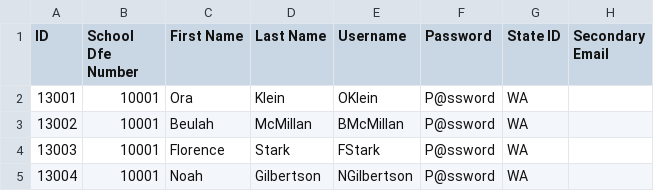
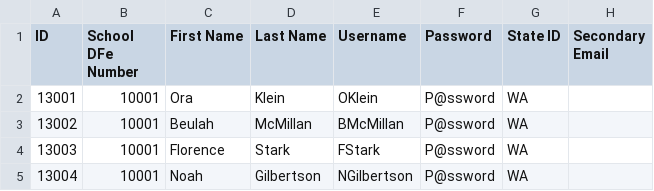
Before and after one commit to OfficeDev/O365-EDU-Tools, a CSV file: CSV Samples/UK CSV Samples/Student.csv, drawn as a sheet; only a part is shown; the diff names each change by its address in the sheet, - before the commit and + after, or states it on an @@ line.

Commit message:
Update Student.csv

```diff
--- a/CSV Samples/UK CSV Samples/Student.csv
+++ b/CSV Samples/UK CSV Samples/Student.csv
-B1: School Dfe Number
+B1: School DFe Number
```
